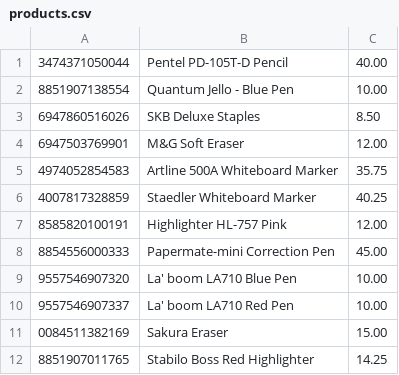
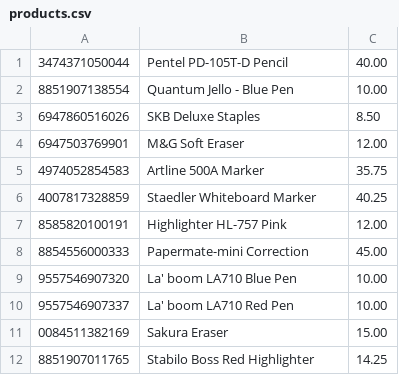
Before and after one commit to mapfap/pos, a CSV file: res/raw/products.csv, drawn as a sheet.

```diff
--- a/res/raw/products.csv
+++ b/res/raw/products.csv
@@ -4,6 +4,6 @@
 6947503769901,M&G Soft Eraser,12.00
-4974052854583,Artline 500A Whiteboard Marker,35.75
+4974052854583,Artline 500A Marker,35.75
 4007817328859,Staedler Whiteboard Marker,40.25
 8585820100191,Highlighter HL-757 Pink,12.00
-8854556000333,Papermate-mini Correction Pen,45.00
+8854556000333,Papermate-mini Correction,45.00
 9557546907320,La' boom LA710 Blue Pen,10.00
```
Also changed, not shown: 16 other files.
